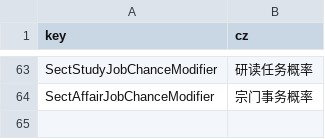
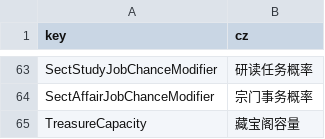
Before and after one commit to inmny/Cultiway-Reborn, a CSV file: Locales/stats.csv, drawn as a sheet; only a part is shown, gaps mark what is left out.

```diff
--- a/Locales/stats.csv
+++ b/Locales/stats.csv
@@ -64 +64,2 @@ SectStudyJobChanceModifier,研读任务概率
 SectAffairJobChanceModifier,宗门事务概率
+TreasureCapacity,藏宝阁容量
```
Also changed, not shown: Locales/buildings.csv, Locales/tasks.csv, 34 other files.
